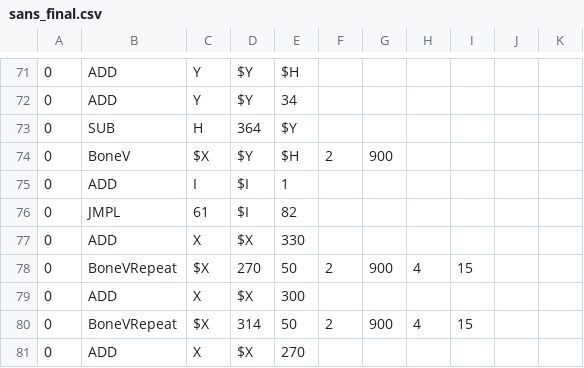
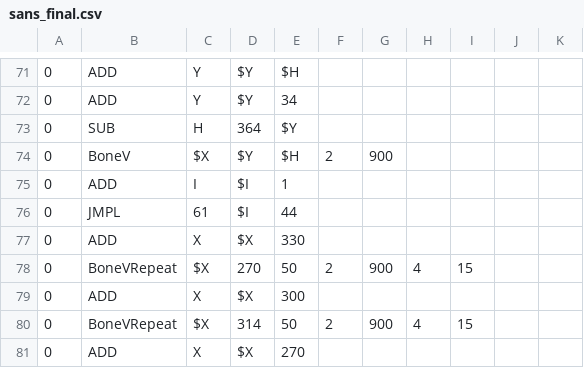
Before and after one commit to RayTheMaymay/memehellion, a CSV file: sans_final.csv, drawn as a sheet; only a part is shown, gaps mark what is left out.

Commit message:
As good as I can get it functioning-wise

```diff
--- a/sans_final.csv
+++ b/sans_final.csv
@@ -75,3 +75,3 @@
 0,ADD,I,$I,1,,,,,,
-0,JMPL,61,$I,82,,,,,,
+0,JMPL,61,$I,44,,,,,,
 0,ADD,X,$X,330,,,,,,
```
